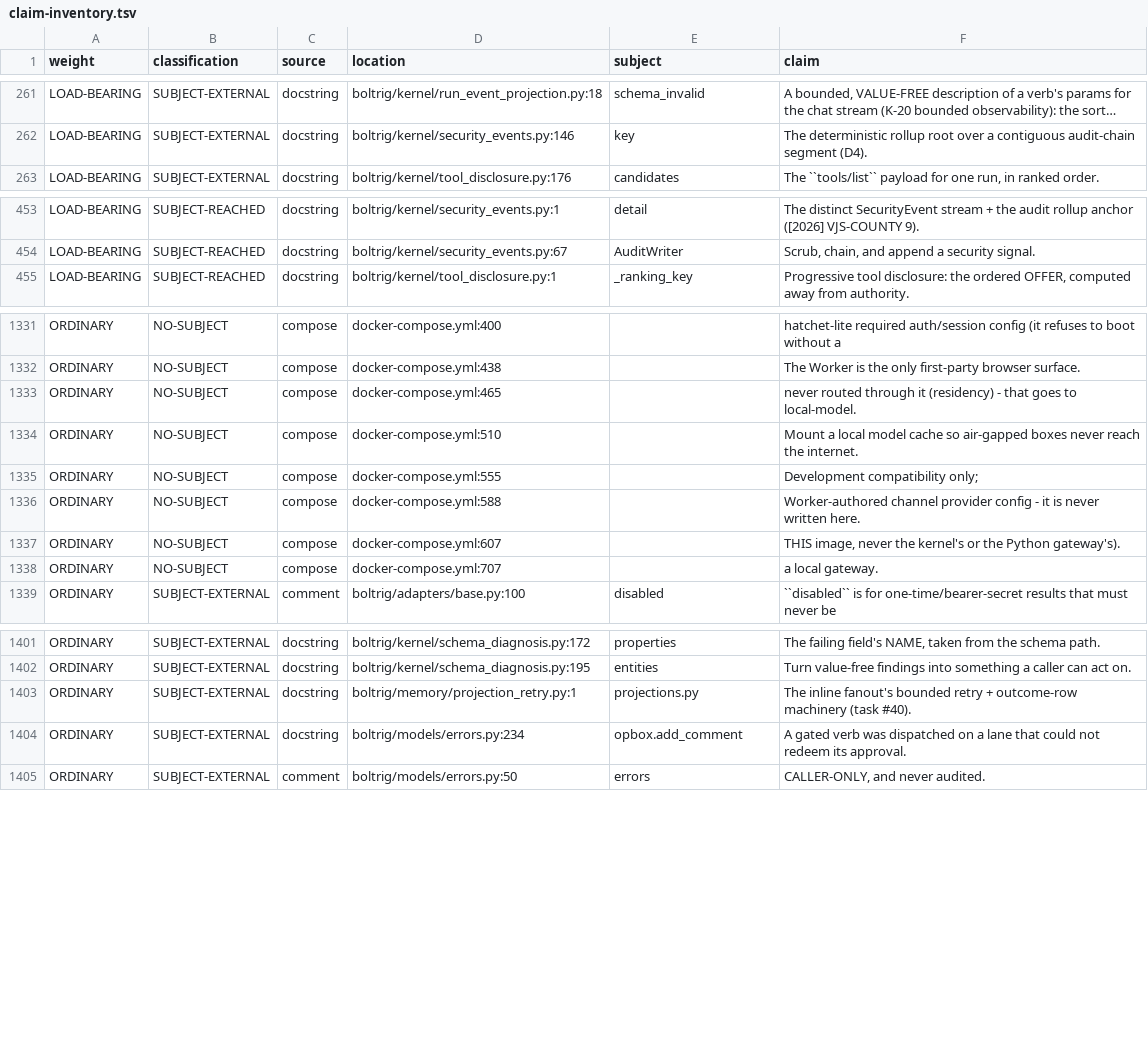
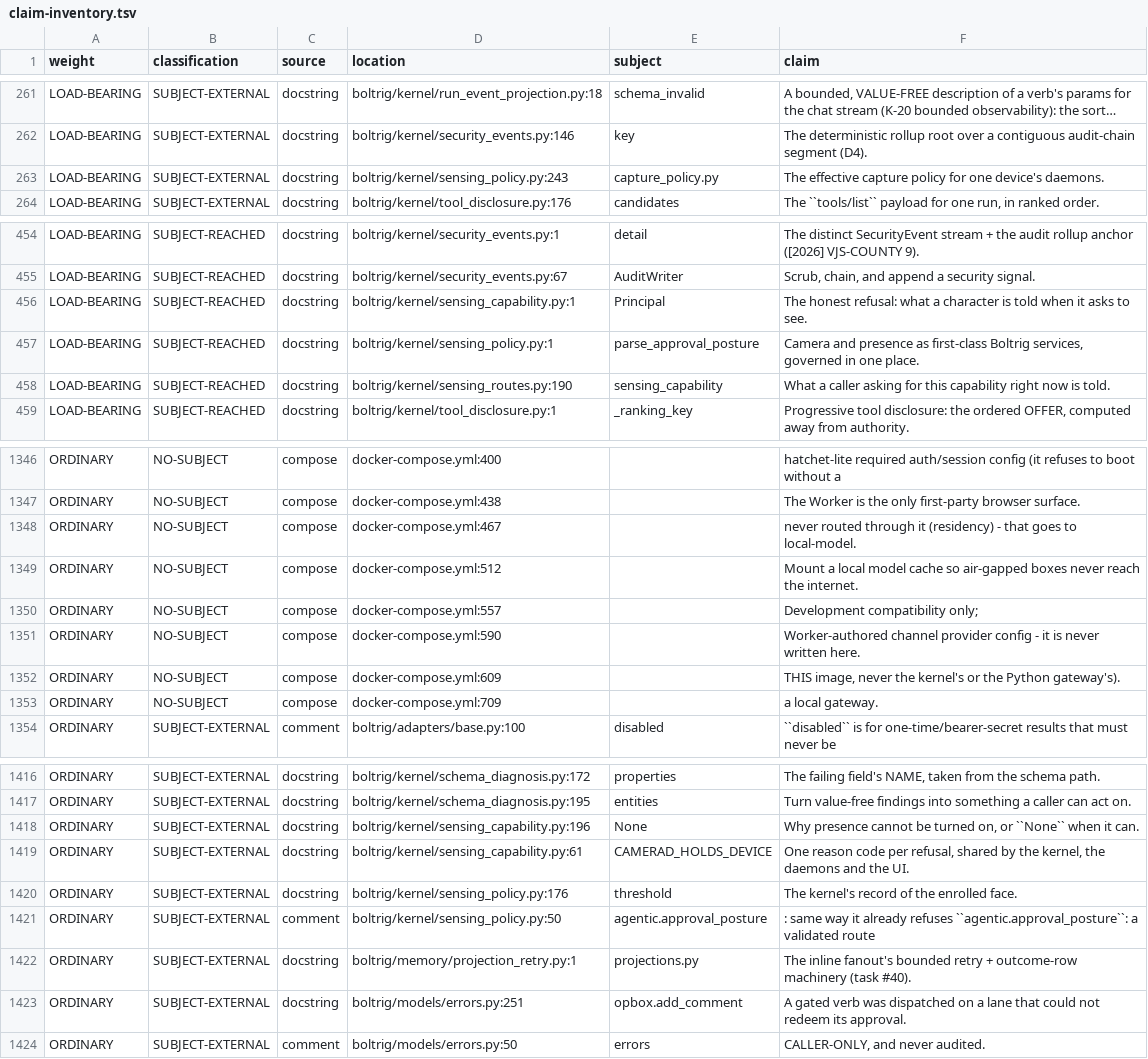
Before and after one commit to wlilley93/boltrig, a TSV file: docs/claim-inventory.tsv, drawn as a sheet; only a part is shown, gaps mark what is left out; long unchanged cells end in …; addresses are those after the commit; the diff covers the shown part only; the diff names each change by its address in the sheet, - before the commit and + after, or states it on an @@ line.

```diff
--- a/docs/claim-inventory.tsv
+++ b/docs/claim-inventory.tsv
+row 263: LOAD-BEARING | SUBJECT-EXTERNAL | docstring | boltrig/kernel/sensing_policy.py:243 | capture_policy.py | The effective capture policy for one device's daemons.
+row 456: LOAD-BEARING | SUBJECT-REACHED | docstring | boltrig/kernel/sensing_capability.py:1 | Principal | The honest refusal: what a character is told when it asks to see.
+row 457: LOAD-BEARING | SUBJECT-REACHED | docstring | boltrig/kernel/sensing_policy.py:1 | parse_approval_posture | Camera and presence as first-class Boltrig services, governed in one place.
+row 458: LOAD-BEARING | SUBJECT-REACHED | docstring | boltrig/kernel/sensing_routes.py:190 | sensing_capability | What a caller asking for this capability right now is told.
-D1348 (location): docker-compose.yml:465
+D1348 (location): docker-compose.yml:467
-D1349 (location): docker-compose.yml:510
+D1349 (location): docker-compose.yml:512
-D1350 (location): docker-compose.yml:555
+D1350 (location): docker-compose.yml:557
-D1351 (location): docker-compose.yml:588
+D1351 (location): docker-compose.yml:590
-D1352 (location): docker-compose.yml:607
+D1352 (location): docker-compose.yml:609
-D1353 (location): docker-compose.yml:707
+D1353 (location): docker-compose.yml:709
+row 1418: ORDINARY | SUBJECT-EXTERNAL | docstring | boltrig/kernel/sensing_capability.py:196 | None | Why presence cannot be turned on, or ``None`` when it can.
+row 1419: ORDINARY | SUBJECT-EXTERNAL | docstring | boltrig/kernel/sensing_capability.py:61 | CAMERAD_HOLDS_DEVICE | One reason code per refusal, shared by the kernel, the daemons and the UI.
+row 1420: ORDINARY | SUBJECT-EXTERNAL | docstring | boltrig/kernel/sensing_policy.py:176 | threshold | The kernel's record of the enrolled face.
+row 1421: ORDINARY | SUBJECT-EXTERNAL | comment | boltrig/kernel/sensing_policy.py:50 | agentic.approval_posture | : same way it already refuses ``agentic.approval_posture``: a validated route
-D1423 (location): boltrig/models/errors.py:234
+D1423 (location): boltrig/models/errors.py:251
```
Also changed, not shown: 18 added rows and 34 edited cells elsewhere in this file, 27 other files.
